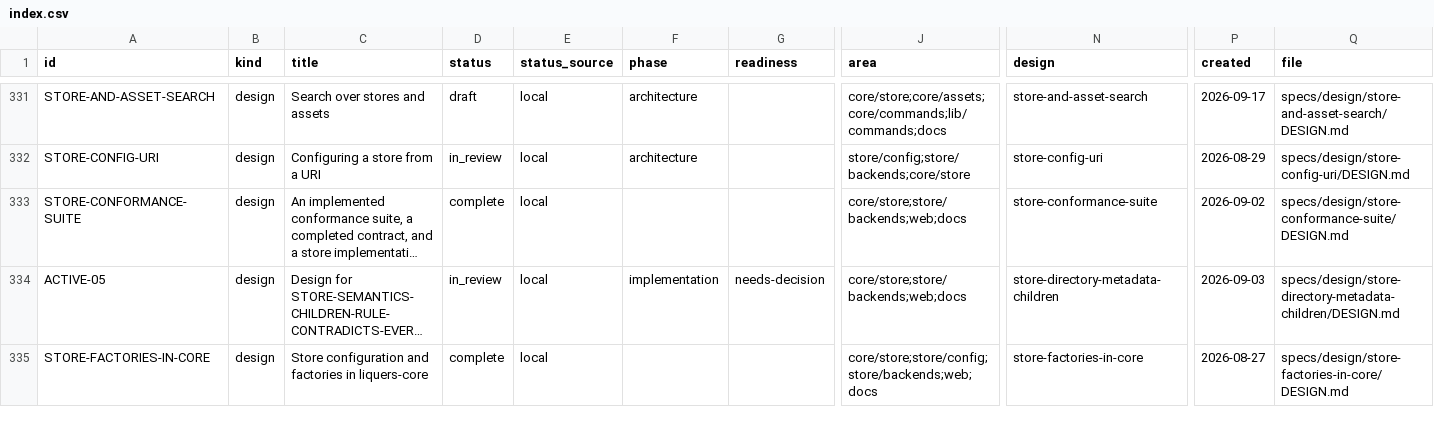
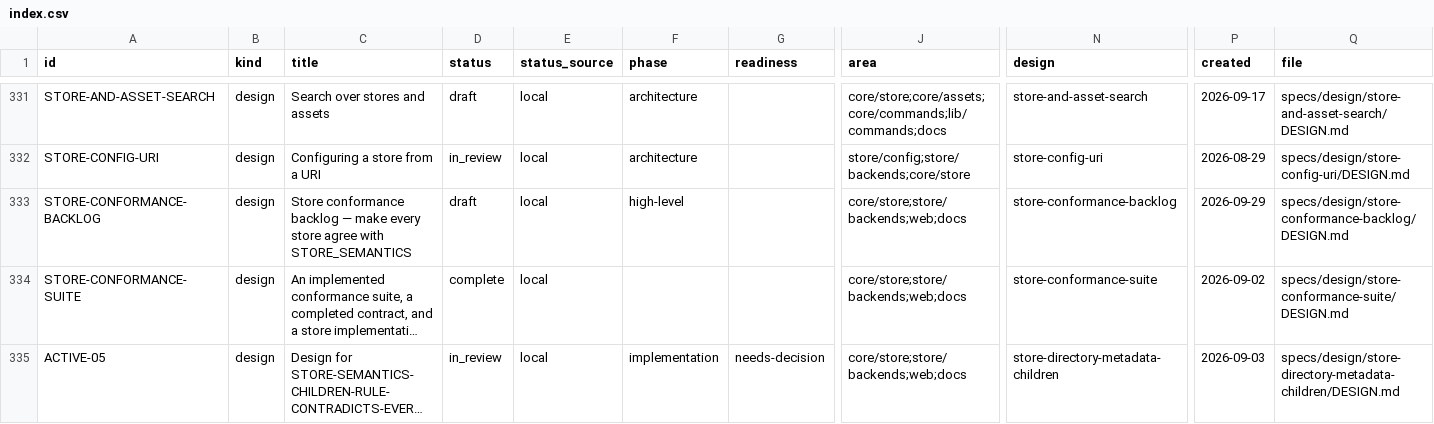
Before and after one commit to orest-d/liquers, a CSV file: specs/index.csv, drawn as a sheet; only a part is shown, gaps mark what is left out; the shorter side is filled out with more unchanged rows; long unchanged cells end in …; rows hold the shown columns only; the diff names each change by its address in the sheet, - before the commit and + after, or states it on an @@ line.

```diff
--- a/specs/index.csv
+++ b/specs/index.csv
+row 333: STORE-CONFORMANCE-BACKLOG | design | Store conformance backlog — make every store agree with STORE_SEMANTICS | draft | local | high-level |  | core/store;store/backends;web;docs | store-conformance-backlog | 2026-09-29 | specs/design/store-conformance-backlog/DESIGN.md
```
Also changed, not shown: 7 other files.
